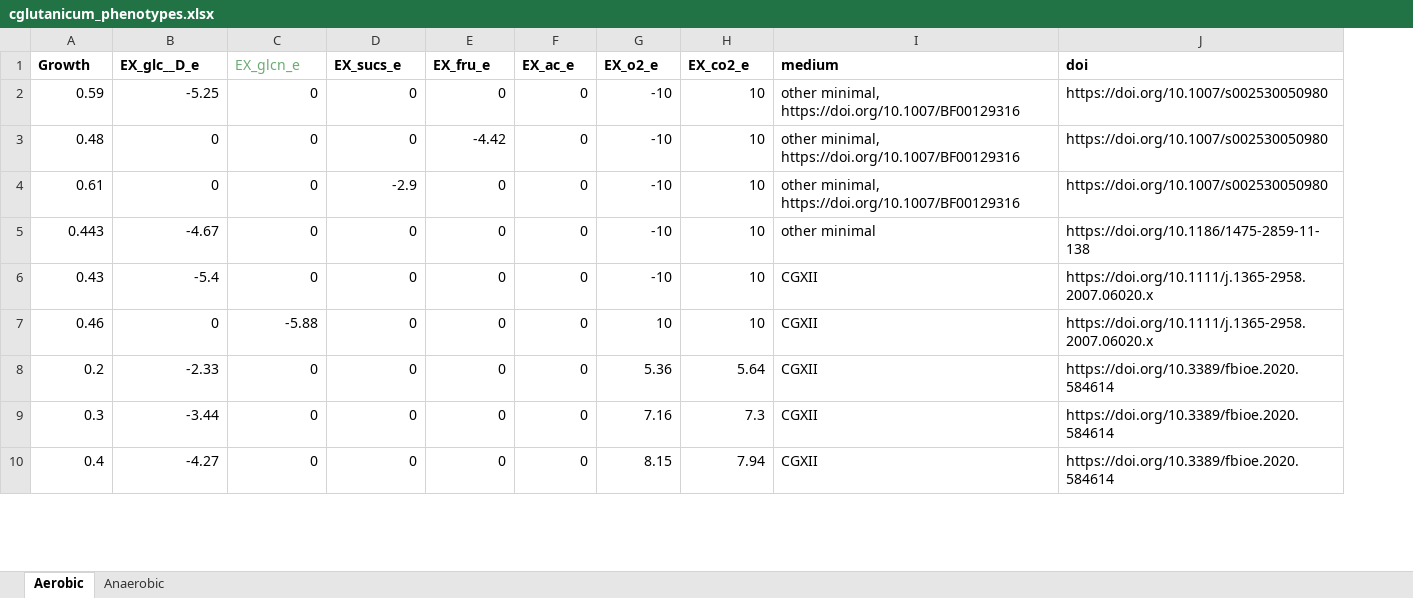
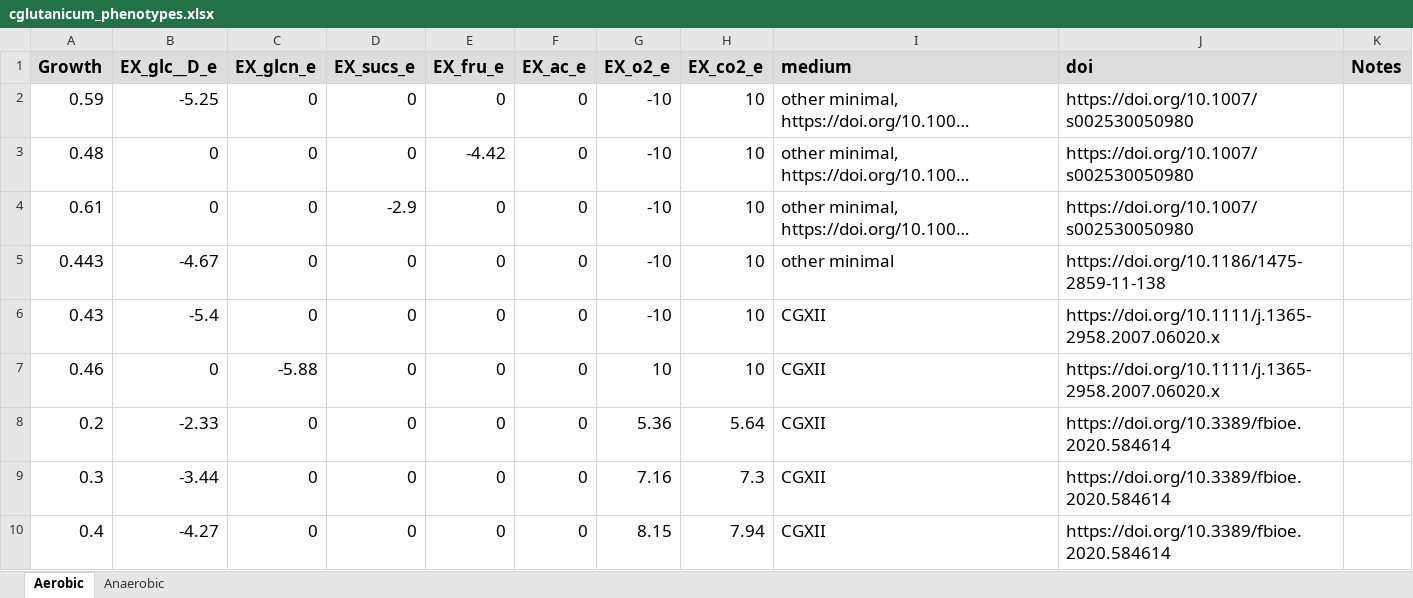
Before and after one commit to iAMB-RWTH-Aachen/PAMparametrizer, an Excel workbook: Data/Cglutanicum_phenotypes/cglutanicum_phenotypes.xlsx, sheet Aerobic, drawn as a sheet; only a part is shown; long unchanged cells end in …; values as stored, in another font and other column widths than the file's, no borders; the diff covers the shown part only; the diff names each change by its address in the sheet, - before the commit and + after, or states it on an @@ line.

```diff
--- a/Data/Cglutanicum_phenotypes/cglutanicum_phenotypes.xlsx (sheet Aerobic)
+++ b/Data/Cglutanicum_phenotypes/cglutanicum_phenotypes.xlsx (sheet Aerobic)
+column K (Notes), empty
@@ A1:J10 text size: larger @@
-A1:J1 fill: none
+A1:J1 fill: #DDDDDD
@@ C1 bold: off → on, text colour: #6AAB73 → black @@
```
Also changed, not shown: 8 added rows and cell formats elsewhere in this sheet, Data/Cglutanicum_phenotypes/cglutanicum_proteomics.xlsx, 1 other file.
